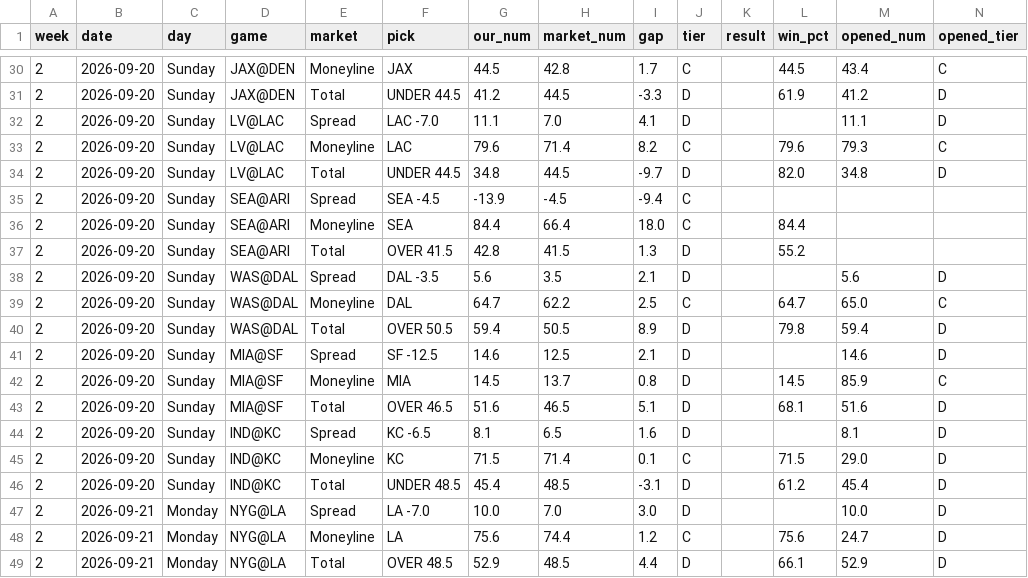
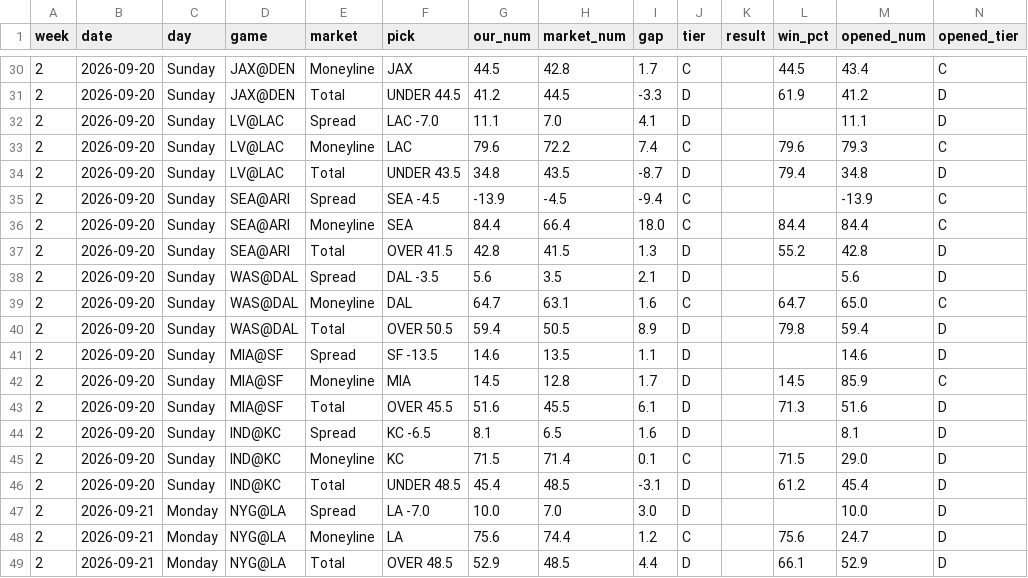
Before and after one commit to fourty2se7en/nfl-card, a CSV file: scripts/ledger_week2.csv, drawn as a sheet; only a part is shown, gaps mark what is left out; the diff covers the shown part only.

```diff
--- a/scripts/ledger_week2.csv
+++ b/scripts/ledger_week2.csv
@@ -32,13 +32,13 @@ week,date,day,game,market,pick,our_num,market_num,gap,tier,result,win_pct,opened
 2,2026-09-20,Sunday,LV@LAC,Spread,LAC -7.0,11.1,7.0,4.1,D,,,11.1,D
-2,2026-09-20,Sunday,LV@LAC,Moneyline,LAC,79.6,71.4,8.2,C,,79.6,79.3,C
-2,2026-09-20,Sunday,LV@LAC,Total,UNDER 44.5,34.8,44.5,-9.7,D,,82.0,34.8,D
-2,2026-09-20,Sunday,SEA@ARI,Spread,SEA -4.5,-13.9,-4.5,-9.4,C,,,,
-2,2026-09-20,Sunday,SEA@ARI,Moneyline,SEA,84.4,66.4,18.0,C,,84.4,,
-2,2026-09-20,Sunday,SEA@ARI,Total,OVER 41.5,42.8,41.5,1.3,D,,55.2,,
+2,2026-09-20,Sunday,LV@LAC,Moneyline,LAC,79.6,72.2,7.4,C,,79.6,79.3,C
+2,2026-09-20,Sunday,LV@LAC,Total,UNDER 43.5,34.8,43.5,-8.7,D,,79.4,34.8,D
+2,2026-09-20,Sunday,SEA@ARI,Spread,SEA -4.5,-13.9,-4.5,-9.4,C,,,-13.9,C
+2,2026-09-20,Sunday,SEA@ARI,Moneyline,SEA,84.4,66.4,18.0,C,,84.4,84.4,C
+2,2026-09-20,Sunday,SEA@ARI,Total,OVER 41.5,42.8,41.5,1.3,D,,55.2,42.8,D
 2,2026-09-20,Sunday,WAS@DAL,Spread,DAL -3.5,5.6,3.5,2.1,D,,,5.6,D
-2,2026-09-20,Sunday,WAS@DAL,Moneyline,DAL,64.7,62.2,2.5,C,,64.7,65.0,C
+2,2026-09-20,Sunday,WAS@DAL,Moneyline,DAL,64.7,63.1,1.6,C,,64.7,65.0,C
 2,2026-09-20,Sunday,WAS@DAL,Total,OVER 50.5,59.4,50.5,8.9,D,,79.8,59.4,D
-2,2026-09-20,Sunday,MIA@SF,Spread,SF -12.5,14.6,12.5,2.1,D,,,14.6,D
-2,2026-09-20,Sunday,MIA@SF,Moneyline,MIA,14.5,13.7,0.8,D,,14.5,85.9,C
-2,2026-09-20,Sunday,MIA@SF,Total,OVER 46.5,51.6,46.5,5.1,D,,68.1,51.6,D
+2,2026-09-20,Sunday,MIA@SF,Spread,SF -13.5,14.6,13.5,1.1,D,,,14.6,D
+2,2026-09-20,Sunday,MIA@SF,Moneyline,MIA,14.5,12.8,1.7,D,,14.5,85.9,C
+2,2026-09-20,Sunday,MIA@SF,Total,OVER 45.5,51.6,45.5,6.1,D,,71.3,51.6,D
 2,2026-09-20,Sunday,IND@KC,Spread,KC -6.5,8.1,6.5,1.6,D,,,8.1,D
```
Also changed, not shown: 11 edited cells elsewhere in this file, scripts/ledger_history.csv, site/ledger_week2.csv, 4 other files.
